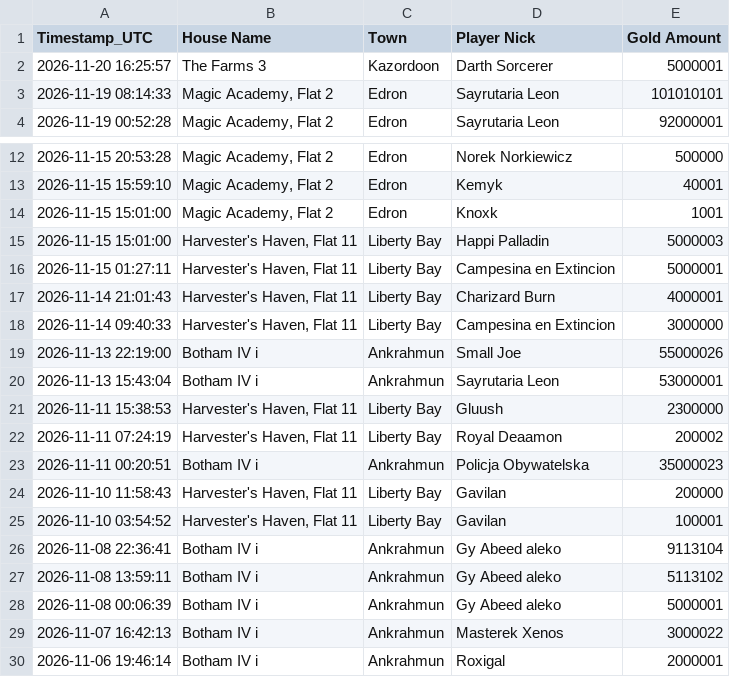
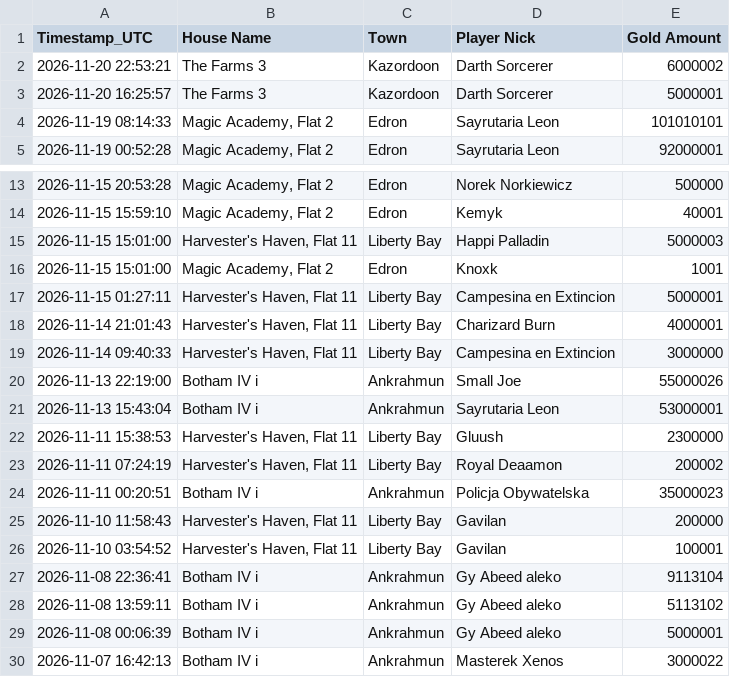
Before and after one commit to mdogie94/nmd, a CSV file: historia_licytacji.csv, drawn as a sheet; only a part is shown, gaps mark what is left out.

```diff
--- a/historia_licytacji.csv
+++ b/historia_licytacji.csv
@@ -1,2 +1,3 @@
 Timestamp_UTC,House Name,Town,Player Nick,Gold Amount
+2026-11-20 22:53:21,The Farms 3,Kazordoon,Darth Sorcerer,6000002
 2026-11-20 16:25:57,The Farms 3,Kazordoon,Darth Sorcerer,5000001
@@ -13,4 +14,4 @@
 2026-11-15 15:59:10,"Magic Academy, Flat 2",Edron,Kemyk,40001
+2026-11-15 15:01:00,"Harvester's Haven, Flat 11",Liberty Bay,Happi Palladin,5000003
 2026-11-15 15:01:00,"Magic Academy, Flat 2",Edron,Knoxk,1001
-2026-11-15 15:01:00,"Harvester's Haven, Flat 11",Liberty Bay,Happi Palladin,5000003
 2026-11-15 01:27:11,"Harvester's Haven, Flat 11",Liberty Bay,Campesina en Extincion,5000001
@@ -29,2 +30 @@
 2026-11-07 16:42:13,Botham IV i,Ankrahmun,Masterek Xenos,3000022
-2026-11-06 19:46:14,Botham IV i,Ankrahmun,Roxigal,2000001
```
